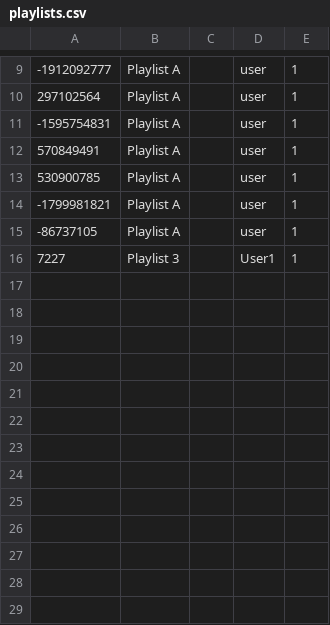
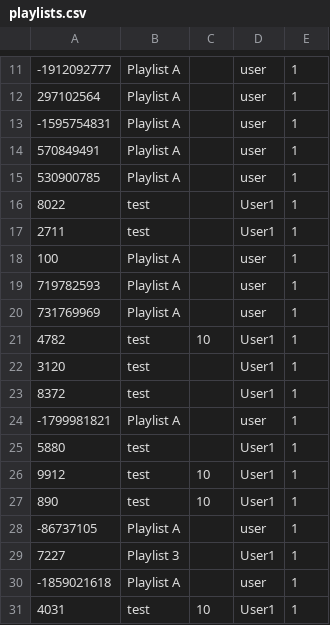
Before and after one commit to CSC207-2022F-UofT/course-project-team-communify, a CSV file: src/main/java/Database/playlists.csv, drawn as a sheet; only a part is shown, gaps mark what is left out; the diff covers the shown part only.

```diff
--- a/src/main/java/Database/playlists.csv
+++ b/src/main/java/Database/playlists.csv
@@ -13,4 +15,17 @@
 530900785,Playlist A,,user,1
+8022,test,,User1,1
+2711,test,,User1,1
+100,Playlist A,,user,1
+719782593,Playlist A,,user,1
+731769969,Playlist A,,user,1
+4782,test,10,User1,1
+3120,test,,User1,1
+8372,test,,User1,1
 -1799981821,Playlist A,,user,1
+5880,test,,User1,1
+9912,test,10,User1,1
+890,test,10,User1,1
 -86737105,Playlist A,,user,1
 7227,Playlist 3,,User1,1
+-1859021618,Playlist A,,user,1
+4031,test,10,User1,1
```
Also changed, not shown: 3 added rows and 2 edited cells elsewhere in this file, src/main/java/Database/artists.csv, src/main/java/Database/users.csv, 1 other file.
